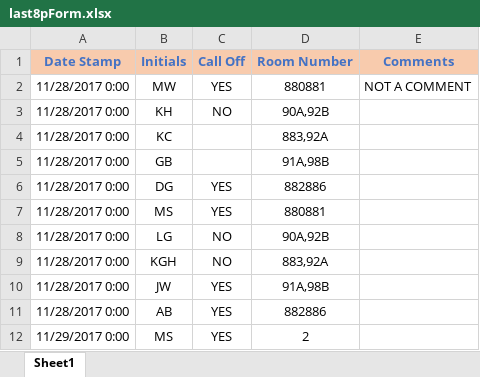
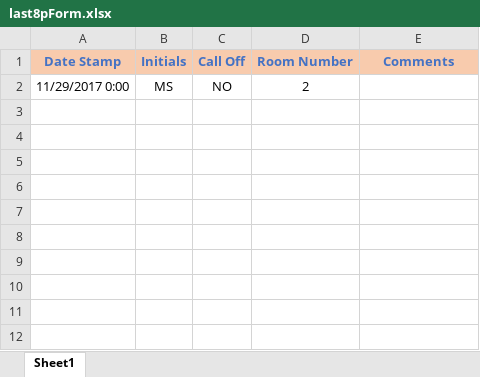
Before and after one commit to andersonjackson-ttc/Roper, an Excel workbook: spreadsheets/Archives/OldForms/last8pForm.xlsx, sheet Sheet1, drawn as a sheet; values as stored, in another font and other column widths than the file's, no borders; charts and pictures not drawn; removed rows and columns are numbered as before the commit, all else as after; the diff names each change by its address in the sheet, - before the commit and + after, or states it on an @@ line.

```diff
--- a/spreadsheets/Archives/OldForms/last8pForm.xlsx (sheet Sheet1)
+++ b/spreadsheets/Archives/OldForms/last8pForm.xlsx (sheet Sheet1)
-row 2: 11/28/2017 0:00 | MW | YES | 880881 | NOT A COMMENT
-row 3: 11/28/2017 0:00 | KH | NO | 90A,92B
-row 4: 11/28/2017 0:00 | KC |  | 883,92A
-row 5: 11/28/2017 0:00 | GB |  | 91A,98B
-row 6: 11/28/2017 0:00 | DG | YES | 882886
-row 7: 11/28/2017 0:00 | MS | YES | 880881
-row 8: 11/28/2017 0:00 | LG | NO | 90A,92B
-row 9: 11/28/2017 0:00 | KGH | NO | 883,92A
-row 10: 11/28/2017 0:00 | JW | YES | 91A,98B
-row 11: 11/28/2017 0:00 | AB | YES | 882886
-C2 (Call Off): YES
+C2 (Call Off): NO
```
Also changed, not shown: charts or pictures, spreadsheets/Archives/OldForms/last3WForm.xlsx, spreadsheets/Communicator.xlsx, 5 other files.
